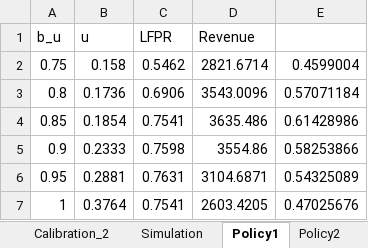
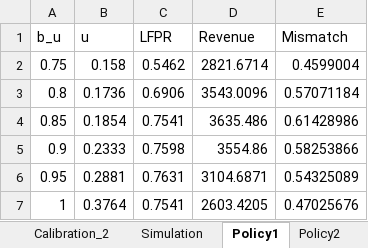
Before and after one commit to rfan1994/Skill_Mismatch, an Excel workbook: Fortran/Notes.xlsm, sheet Policy1, drawn as a sheet; values as stored, in another font and other column widths than the file's, no borders; the diff names each change by its address in the sheet, - before the commit and + after, or states it on an @@ line.

```diff
--- a/Fortran/Notes.xlsm (sheet Policy1)
+++ b/Fortran/Notes.xlsm (sheet Policy1)
-E1: (empty)
+E1: Mismatch
```
Also changed, not shown: sheet Simulation, sheet Calibrate, sheet Calibration_1, sheet Calibration_2, formulas that keep their value, charts or pictures, 59 other files.
